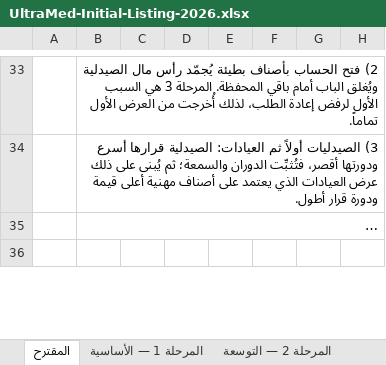
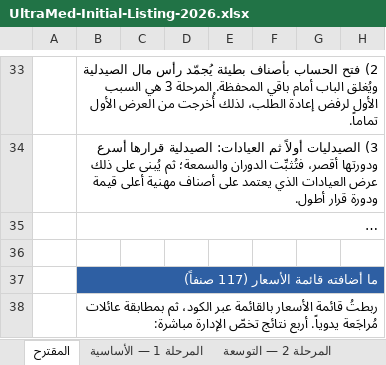
Before and after one commit to ghaithalmanfe/ultramed-app, an Excel workbook: docs/initial-listing/UltraMed-Initial-Listing-2026.xlsx, sheet المقترح, drawn as a sheet; only a part is shown, gaps mark what is left out; long unchanged cells end in …; values as stored, in another font and other column widths than the file's, no borders; the diff covers the shown part only; the diff names each change by its address in the sheet, - before the commit and + after, or states it on an @@ line.

```diff
--- a/docs/initial-listing/UltraMed-Initial-Listing-2026.xlsx (sheet المقترح)
+++ b/docs/initial-listing/UltraMed-Initial-Listing-2026.xlsx (sheet المقترح)
+row 37:  | ما أضافته قائمة الأسعار (117 صنفاً)
+row 38:  | ربطتُ قائمة الأسعار بالقائمة عبر الكود، ثم بمطابقة عائلات مُراجَعة يدوياً. أربع نتائج تخصّ الإدارة مباشرة:
```
Also changed, not shown: 8 added rows elsewhere in this sheet, sheet المعايير, sheet المرحلة 1 — الأساسية, sheet المرحلة 3 — حسب الطلب, sheet عرض العيادات, sheet المرحلة 2 — التوسعة, sheet عرض الصيدليات, other sheet tabs, docs/initial-listing/UltraMed-Initial-Listing-2026-EN.xlsx, 6 other files.
